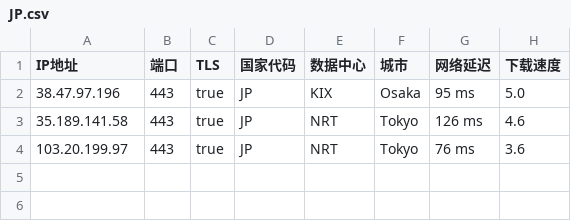
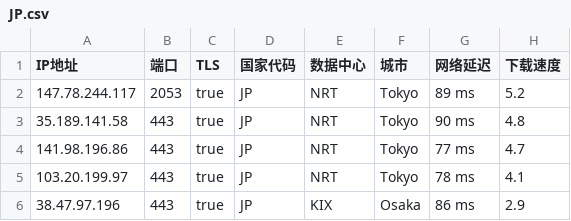
Before and after one commit to chuansuodiqiu/DownlodKV, a CSV file: JP.csv, drawn as a sheet.

```diff
--- a/JP.csv
+++ b/JP.csv
@@ -1,4 +1,6 @@
 IP地址,端口,TLS,国家代码,数据中心,城市,网络延迟,下载速度
-38.47.97.196,443,true,JP,KIX,Osaka,95 ms,5.0
-35.189.141.58,443,true,JP,NRT,Tokyo,126 ms,4.6
-103.20.199.97,443,true,JP,NRT,Tokyo,76 ms,3.6
+147.78.244.117,2053,true,JP,NRT,Tokyo,89 ms,5.2
+35.189.141.58,443,true,JP,NRT,Tokyo,90 ms,4.8
+141.98.196.86,443,true,JP,NRT,Tokyo,77 ms,4.7
+103.20.199.97,443,true,JP,NRT,Tokyo,78 ms,4.1
+38.47.97.196,443,true,JP,KIX,Osaka,86 ms,2.9
```
Also changed, not shown: US.csv, 4 other files.
